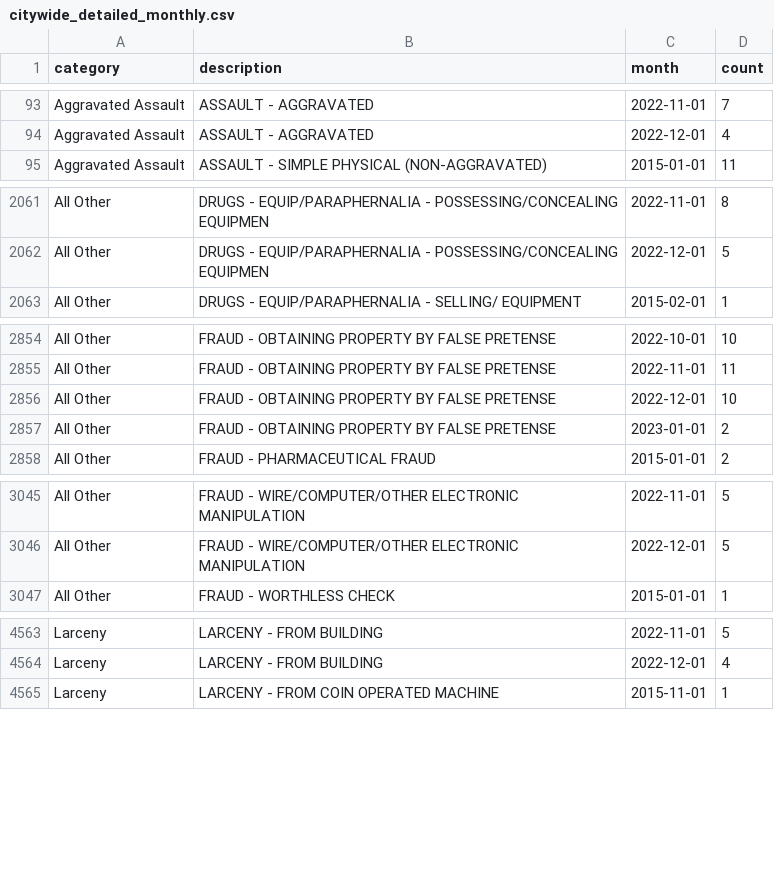
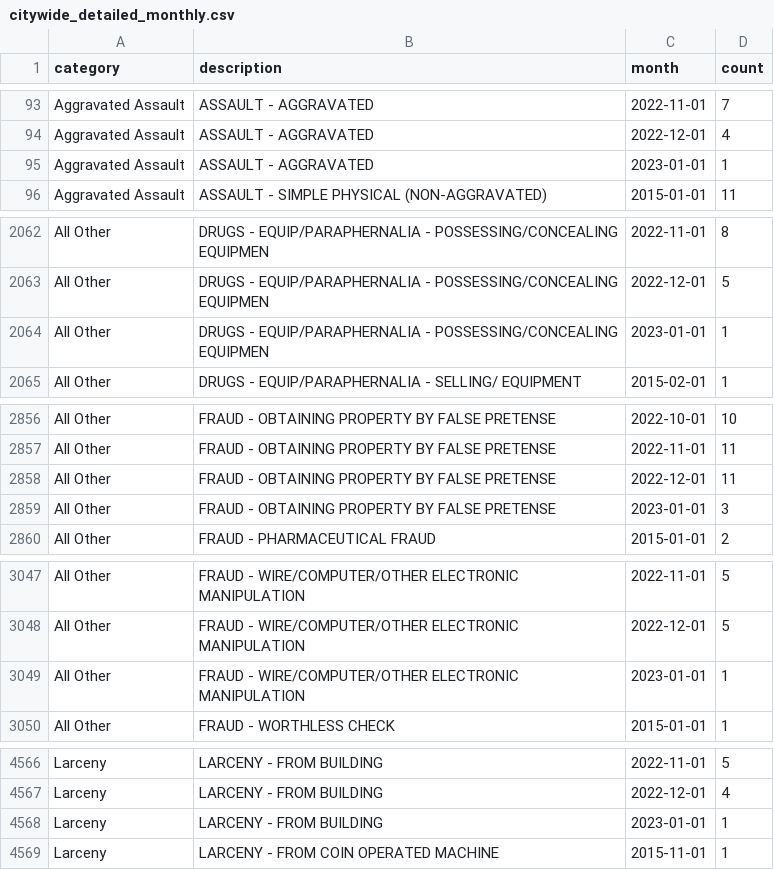
Before and after one commit to abcotvdata/safetytracker_cary, a CSV file: data/output/monthly/citywide_detailed_monthly.csv, drawn as a sheet; only a part is shown, gaps mark what is left out; the diff covers the shown part only.

Commit message:
New crime data collected

```diff
--- a/data/output/monthly/citywide_detailed_monthly.csv
+++ b/data/output/monthly/citywide_detailed_monthly.csv
@@ -94,2 +94,3 @@ Aggravated Assault,ASSAULT - AGGRAVATED,2022-11-01,7
 Aggravated Assault,ASSAULT - AGGRAVATED,2022-12-01,4
+Aggravated Assault,ASSAULT - AGGRAVATED,2023-01-01,1
 Aggravated Assault,ASSAULT - SIMPLE PHYSICAL (NON-AGGRAVATED),2015-01-01,11
@@ -2062,2 +2063,3 @@ All Other,DRUGS - EQUIP/PARAPHERNALIA - POSSESSING/CONCEALING EQUIPMEN,2022-11-0
 All Other,DRUGS - EQUIP/PARAPHERNALIA - POSSESSING/CONCEALING EQUIPMEN,2022-12-01,5
+All Other,DRUGS - EQUIP/PARAPHERNALIA - POSSESSING/CONCEALING EQUIPMEN,2023-01-01,1
 All Other,DRUGS - EQUIP/PARAPHERNALIA - SELLING/ EQUIPMENT,2015-02-01,1
@@ -2855,4 +2857,4 @@ All Other,FRAUD - OBTAINING PROPERTY BY FALSE PRETENSE,2022-10-01,10
 All Other,FRAUD - OBTAINING PROPERTY BY FALSE PRETENSE,2022-11-01,11
-All Other,FRAUD - OBTAINING PROPERTY BY FALSE PRETENSE,2022-12-01,10
-All Other,FRAUD - OBTAINING PROPERTY BY FALSE PRETENSE,2023-01-01,2
+All Other,FRAUD - OBTAINING PROPERTY BY FALSE PRETENSE,2022-12-01,11
+All Other,FRAUD - OBTAINING PROPERTY BY FALSE PRETENSE,2023-01-01,3
 All Other,FRAUD - PHARMACEUTICAL FRAUD,2015-01-01,2
@@ -3046,2 +3048,3 @@ All Other,FRAUD - WIRE/COMPUTER/OTHER ELECTRONIC MANIPULATION,2022-11-01,5
 All Other,FRAUD - WIRE/COMPUTER/OTHER ELECTRONIC MANIPULATION,2022-12-01,5
+All Other,FRAUD - WIRE/COMPUTER/OTHER ELECTRONIC MANIPULATION,2023-01-01,1
 All Other,FRAUD - WORTHLESS CHECK,2015-01-01,1
@@ -4564,2 +4567,3 @@ Larceny,LARCENY - FROM BUILDING,2022-11-01,5
 Larceny,LARCENY - FROM BUILDING,2022-12-01,4
+Larceny,LARCENY - FROM BUILDING,2023-01-01,1
 Larceny,LARCENY - FROM COIN OPERATED MACHINE,2015-11-01,1
```
Also changed, not shown: 9 edited cells elsewhere in this file, data/output/city/citywide_detailed.csv, data/output/districts/autothefts_district.csv, 33 other files.
